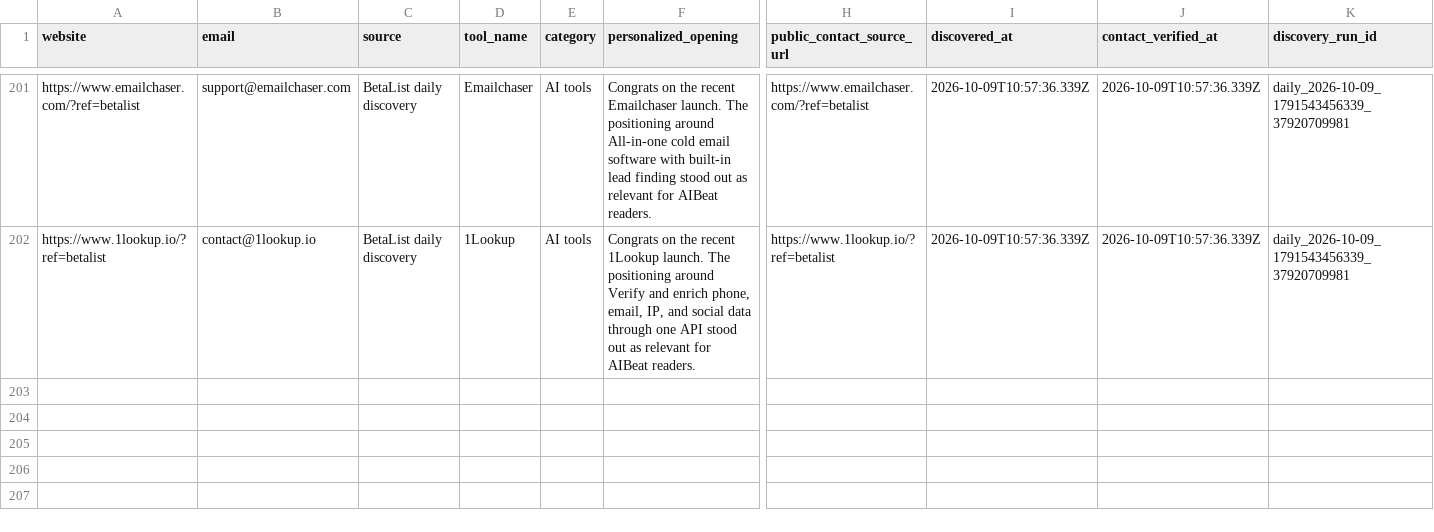
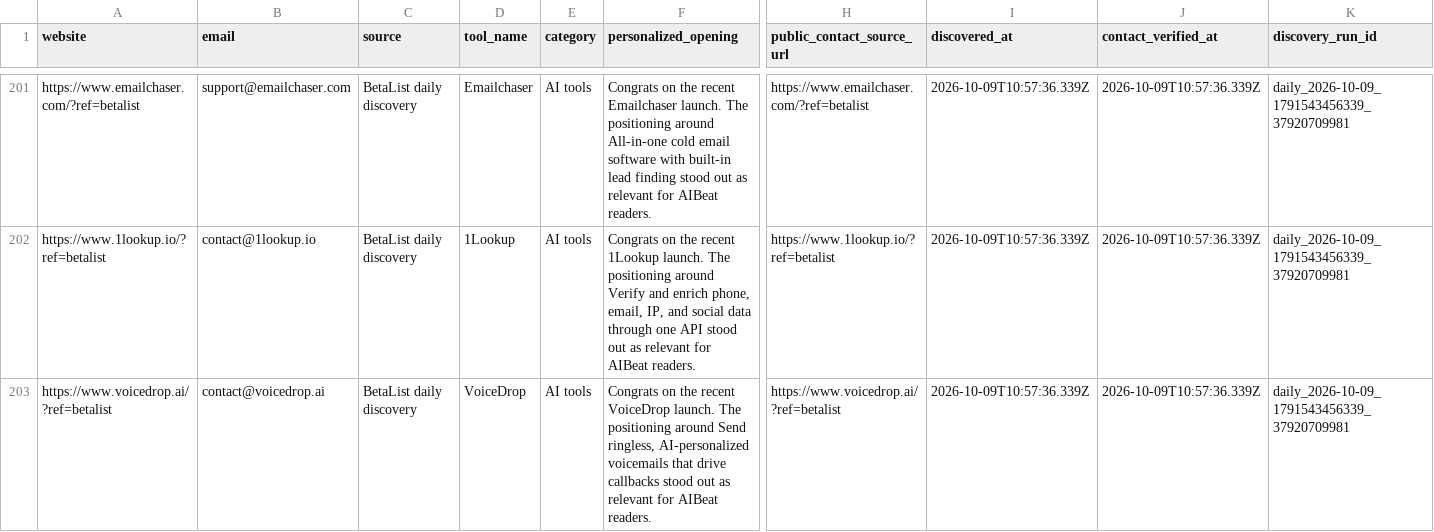
Before and after one commit to Elementexperts/aibeat, a CSV file: data/outreach/daily-manual-leads.history.csv, drawn as a sheet; only a part is shown, gaps mark what is left out; rows hold the shown columns only; the diff names each change by its address in the sheet, - before the commit and + after, or states it on an @@ line.

```diff
--- a/data/outreach/daily-manual-leads.history.csv
+++ b/data/outreach/daily-manual-leads.history.csv
+row 203: https://www.voicedrop.ai/?ref=betalist | contact@voicedrop.ai | BetaList daily discovery | VoiceDrop | AI tools | Congrats on the recent VoiceDrop launch. The positioning around Send ringless, AI-personalized voicemails that drive callbacks stood out as relevant for AIBeat readers. | https://www.voicedrop.ai/?ref=betalist | 2026-10-09T10:57:36.339Z | 2026-10-09T10:57:36.339Z | daily_2026-10-09_1791543456339_37920709981
```
Also changed, not shown: data/outreach/daily-manual-leads.csv, 1 other file.
